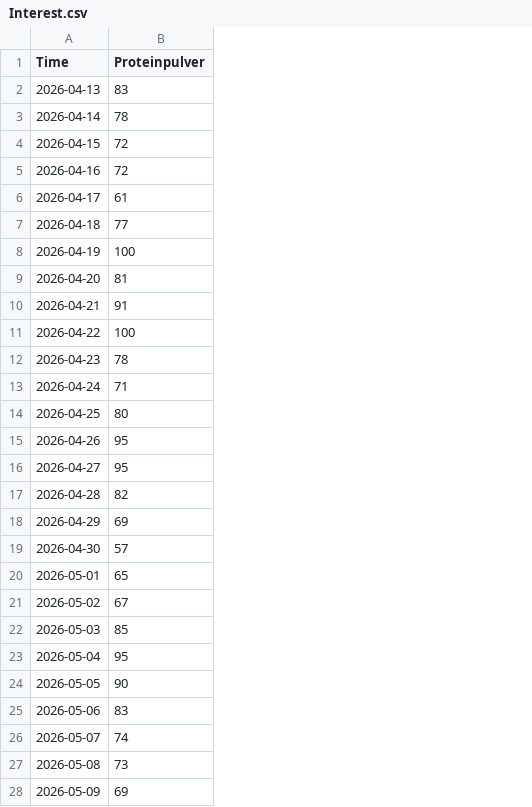
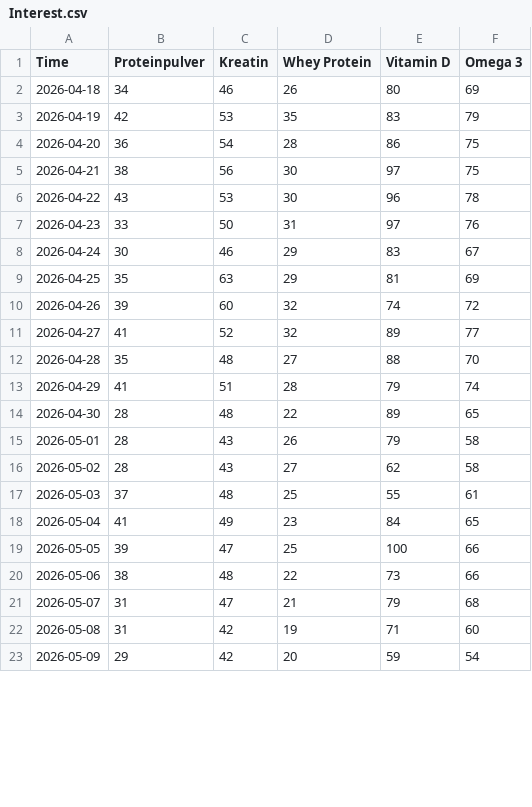
Before and after one commit to DDreat/Spezielle-Programmierung, a CSV file: data/Interest.csv, drawn as a sheet; only a part is shown; removed rows and columns are numbered as before the commit, all else as after; the diff covers the shown part only; the diff names each change by its address in the sheet, - before the commit and + after, or states it on an @@ line.

```diff
--- a/data/Interest.csv
+++ b/data/Interest.csv
+column C (Kreatin), rows 2-23: 46 | 53 | 54 | 56 | 53 | 50 | 46 | 63 | 60 | 52 | 48 | 51 | 48 | 43 | 43 | 48 | 49 | 47 | 48 | 47 | 42 | 42
+column D (Whey Protein), rows 2-23: 26 | 35 | 28 | 30 | 30 | 31 | 29 | 29 | 32 | 32 | 27 | 28 | 22 | 26 | 27 | 25 | 23 | 25 | 22 | 21 | 19 | 20
+column E (Vitamin D), rows 2-23: 80 | 83 | 86 | 97 | 96 | 97 | 83 | 81 | 74 | 89 | 88 | 79 | 89 | 79 | 62 | 55 | 84 | 100 | 73 | 79 | 71 | 59
+column F (Omega 3), rows 2-23: 69 | 79 | 75 | 75 | 78 | 76 | 67 | 69 | 72 | 77 | 70 | 74 | 65 | 58 | 58 | 61 | 65 | 66 | 66 | 68 | 60 | 54
-row 2: 2026-04-13 | 83
-row 3: 2026-04-14 | 78
-row 4: 2026-04-15 | 72
-row 5: 2026-04-16 | 72
-row 6: 2026-04-17 | 61
-B2 (Proteinpulver): 77
+B2 (Proteinpulver): 34
-B3 (Proteinpulver): 100
+B3 (Proteinpulver): 42
-B4 (Proteinpulver): 81
+B4 (Proteinpulver): 36
-B5 (Proteinpulver): 91
+B5 (Proteinpulver): 38
-B6 (Proteinpulver): 100
+B6 (Proteinpulver): 43
-B7 (Proteinpulver): 78
+B7 (Proteinpulver): 33
-B8 (Proteinpulver): 71
+B8 (Proteinpulver): 30
-B9 (Proteinpulver): 80
+B9 (Proteinpulver): 35
-B10 (Proteinpulver): 95
+B10 (Proteinpulver): 39
-B11 (Proteinpulver): 95
+B11 (Proteinpulver): 41
-B12 (Proteinpulver): 82
+B12 (Proteinpulver): 35
-B13 (Proteinpulver): 69
+B13 (Proteinpulver): 41
-B14 (Proteinpulver): 57
+B14 (Proteinpulver): 28
-B15 (Proteinpulver): 65
+B15 (Proteinpulver): 28
-B16 (Proteinpulver): 67
+B16 (Proteinpulver): 28
-B17 (Proteinpulver): 85
+B17 (Proteinpulver): 37
-B18 (Proteinpulver): 95
+B18 (Proteinpulver): 41
-B19 (Proteinpulver): 90
+B19 (Proteinpulver): 39
-B20 (Proteinpulver): 83
+B20 (Proteinpulver): 38
-B21 (Proteinpulver): 74
+B21 (Proteinpulver): 31
-B22 (Proteinpulver): 73
+B22 (Proteinpulver): 31
-B23 (Proteinpulver): 69
+B23 (Proteinpulver): 29
```
Also changed, not shown: 5 added rows and 3 edited cells elsewhere in this file, 2 other files.
